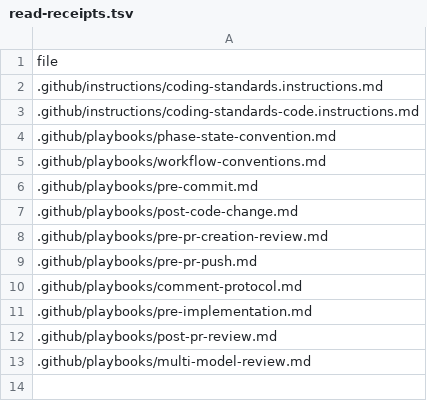
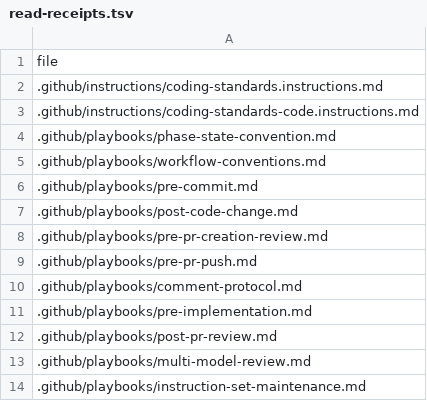
Before and after one commit to jschick04/CopilotInstructions, a TSV file: .github/pr-quality-gate/read-receipts.tsv, drawn as a sheet; the diff names each change by its address in the sheet, - before the commit and + after, or states it on an @@ line.

```diff
--- a/.github/pr-quality-gate/read-receipts.tsv
+++ b/.github/pr-quality-gate/read-receipts.tsv
+row 14: .github/playbooks/instruction-set-maintenance.md
```
Also changed, not shown: .github/pr-quality-gate/data/panel-misses.csv, 11 other files.
